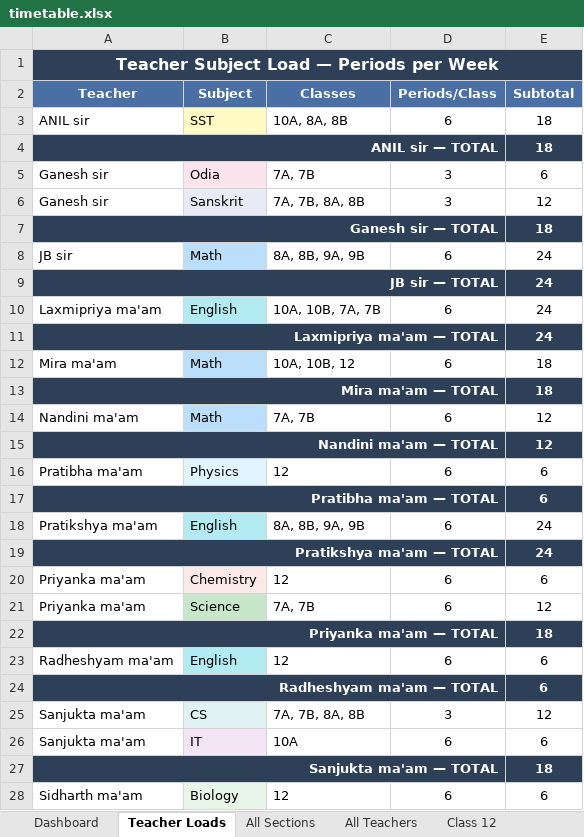
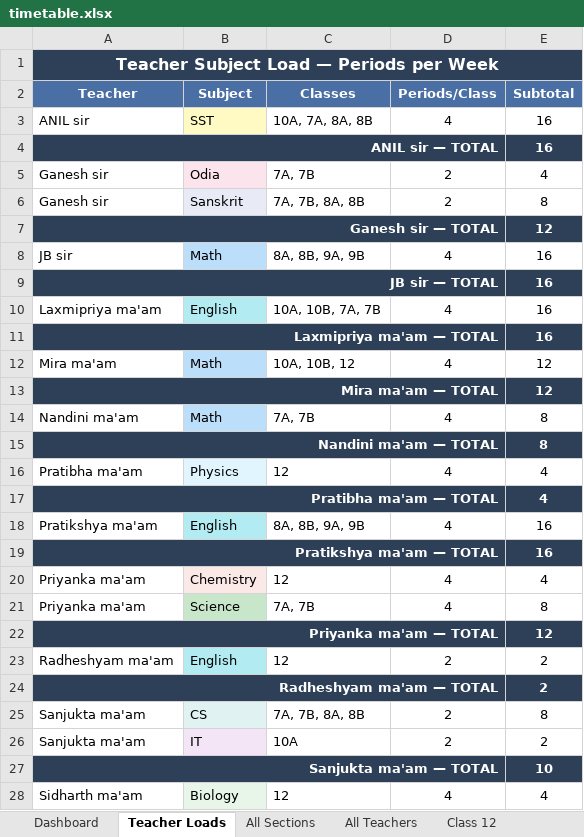
Before and after one commit to jangyabhr/school_timetable, an Excel workbook: timetable.xlsx, sheet Teacher Loads, drawn as a sheet; only a part is shown; values as stored, in another font and other column widths than the file's, no borders; the diff covers the shown part only; the diff names each change by its address in the sheet, - before the commit and + after, or states it on an @@ line.

```diff
--- a/timetable.xlsx (sheet Teacher Loads)
+++ b/timetable.xlsx (sheet Teacher Loads)
-C3 (Classes): 10A, 8A, 8B
+C3 (Classes): 10A, 7A, 8A, 8B
-D3 (Periods/Class): 6
+D3 (Periods/Class): 4
-E3:E4 (Subtotal): 18
+E3:E4 (Subtotal): 16
-D5:D6 (Periods/Class): 3
+D5:D6 (Periods/Class): 2
-E5 (Subtotal): 6
+E5 (Subtotal): 4
-E6 (Subtotal): 12
+E6 (Subtotal): 8
-E7 (Subtotal): 18
+E7 (Subtotal): 12
-D8 (Periods/Class): 6
+D8 (Periods/Class): 4
-E8:E11 (Subtotal): 24
+E8:E11 (Subtotal): 16
-D10 (Periods/Class): 6
+D10 (Periods/Class): 4
-D12 (Periods/Class): 6
+D12 (Periods/Class): 4
-E12:E13 (Subtotal): 18
+E12:E13 (Subtotal): 12
-D14 (Periods/Class): 6
+D14 (Periods/Class): 4
-E14:E15 (Subtotal): 12
+E14:E15 (Subtotal): 8
-D16 (Periods/Class): 6
+D16 (Periods/Class): 4
-E16:E17 (Subtotal): 6
+E16:E17 (Subtotal): 4
-D18 (Periods/Class): 6
+D18 (Periods/Class): 4
-E18:E19 (Subtotal): 24
+E18:E19 (Subtotal): 16
-D20:D21 (Periods/Class): 6
+D20:D21 (Periods/Class): 4
-E20 (Subtotal): 6
+E20 (Subtotal): 4
-E21 (Subtotal): 12
+E21 (Subtotal): 8
-E22 (Subtotal): 18
+E22 (Subtotal): 12
-D23 (Periods/Class): 6
+D23 (Periods/Class): 2
-E23:E24 (Subtotal): 6
+E23:E24 (Subtotal): 2
-D25 (Periods/Class): 3
+D25 (Periods/Class): 2
-E25 (Subtotal): 12
+E25 (Subtotal): 8
-D26 (Periods/Class): 6
+D26 (Periods/Class): 2
-E26 (Subtotal): 6
+E26 (Subtotal): 2
-E27 (Subtotal): 18
+E27 (Subtotal): 10
-D28 (Periods/Class): 6
+D28 (Periods/Class): 4
-E28 (Subtotal): 6
+E28 (Subtotal): 4
```
Also changed, not shown: 20 edited cells elsewhere in this sheet, sheet All Teachers, sheet All Sections, sheet Dashboard, sheet Sanjukta ma'am, sheet Radheshyam ma'am, sheet Subhasmita ma'am, 23 more sheets, 2 other files.
